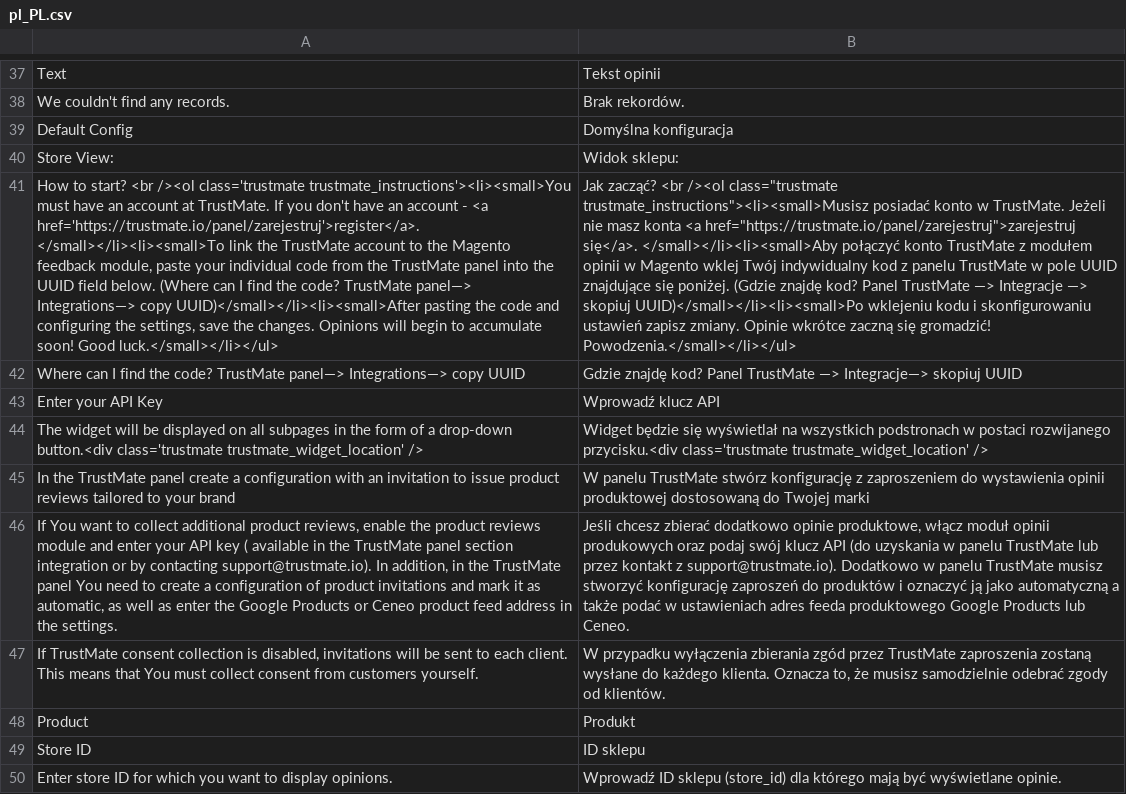
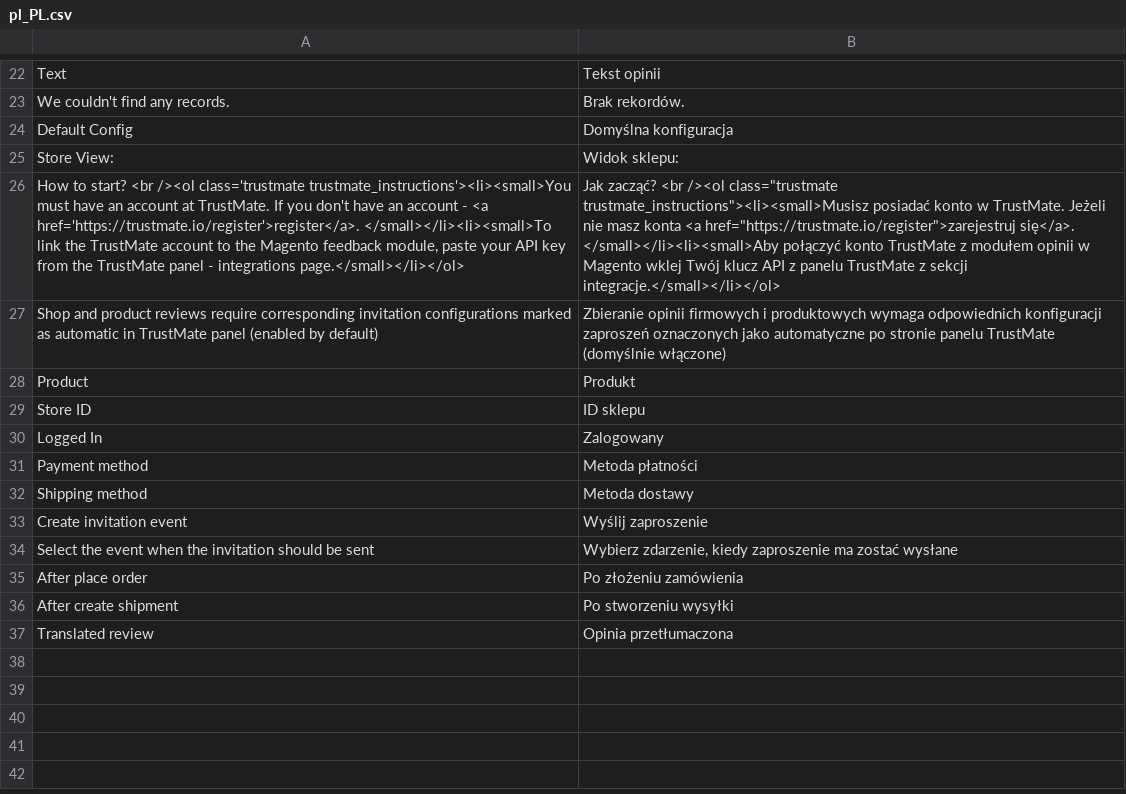
Before and after one commit to TrustMateSA/MagentoPlugin, a CSV file: i18n/pl_PL.csv, drawn as a sheet; only a part is shown, gaps mark what is left out; removed rows and columns are numbered as before the commit, all else as after; the diff covers the shown part only; the diff names each change by its address in the sheet, - before the commit and + after, or states it on an @@ line.

```diff
--- a/i18n/pl_PL.csv
+++ b/i18n/pl_PL.csv
-A26: …- <a href='https://trustmate.io/panel/zarejestruj'>register</a>. </small></li><li><small>To link the TrustMate account to the Magento feedback module, paste your individual code from the TrustMate panel into the UUID field below. (Where can I find the code? TrustMate panel—> Integrations—> copy UUID)</small></li><li><small>After pasting the code and configuring the settings, save the changes. Opinions will begin to accumulate soon! Good luck.</small></li></ul>
+A26: …- <a href='https://trustmate.io/register'>register</a>. </small></li><li><small>To link the TrustMate account to the Magento feedback module, paste your API key from the TrustMate panel - integrations page.</small></li></ol>
-B26: …konta <a href="https://trustmate.io/panel/zarejestruj">zarejestruj się</a>. </small></li><li><small>Aby połączyć konto TrustMate z modułem opinii w Magento wklej Twój indywidualny kod z panelu TrustMate w pole UUID znajdujące się poniżej. (Gdzie znajdę kod? Panel TrustMate —> Integracje —> skopiuj UUID)</small></li><li><small>Po wklejeniu kodu i skonfigurowaniu ustawień zapisz zmiany. Opinie wkrótce zaczną się gromadzić! Powodzenia.</small></li></ul>
+B26: …konta <a href="https://trustmate.io/register">zarejestruj się</a>. </small></li><li><small>Aby połączyć konto TrustMate z modułem opinii w Magento wklej Twój klucz API z panelu TrustMate z sekcji integracje.</small></li></ol>
-row 42: Where can I find the code? TrustMate panel—> Integrations—> copy UUID | Gdzie znajdę kod? Panel TrustMate —> Integracje—> skopiuj UUID
-row 43: Enter your API Key | Wprowadź klucz API
-row 44: The widget will be displayed on all subpages in the form of a drop-down button.<div class='trustmate trustmate_widget_location' /> | Widget będzie się wyświetlał na wszystkich podstronach w postaci rozwijanego przycisku.<div class='trustmate trustmate_widget_location' />
-row 45: In the TrustMate panel create a configuration with an invitation to issue product reviews tailored to your brand | W panelu TrustMate stwórz konfigurację z zaproszeniem do wystawienia opinii produktowej dostosowaną do Twojej marki
-row 46: If You want to collect additional product reviews, enable the product reviews module and enter your API key ( available in the TrustMate panel section integration or by contacting support@trustmate.io). In addition, in the TrustMate panel You need to create a configuration of product invitations and mark it as automatic, as well as enter the Google Products or Ceneo product feed address in the settings. | Jeśli chcesz zbierać dodatkowo opinie produktowe, włącz moduł opinii produkowych oraz podaj swój klucz API (do uzyskania w panelu TrustMate lub przez kontakt z support@trustmate.io). Dodatkowo w panelu TrustMate musisz stworzyć konfigurację zaproszeń do produktów i oznaczyć ją jako automatyczną a także podać w ustawieniach adres feeda produktowego Google Products lub Ceneo.
-row 47: If TrustMate consent collection is disabled, invitations will be sent to each client. This means that You must collect consent from customers yourself. | W przypadku wyłączenia zbierania zgód przez TrustMate zaproszenia zostaną wysłane do każdego klienta. Oznacza to, że musisz samodzielnie odebrać zgody od klientów.
+row 27: Shop and product reviews require corresponding invitation configurations marked as automatic in TrustMate panel (enabled by default) | Zbieranie opinii firmowych i produktowych wymaga odpowiednich konfiguracji zaproszeń oznaczonych jako automatyczne po stronie panelu TrustMate (domyślnie włączone)
-row 50: Enter store ID for which you want to display opinions. | Wprowadź ID sklepu (store_id) dla którego mają być wyświetlane opinie.
+row 30: Logged In | Zalogowany
+row 31: Payment method | Metoda płatności
+row 32: Shipping method | Metoda dostawy
+row 33: Create invitation event | Wyślij zaproszenie
+row 34: Select the event when the invitation should be sent | Wybierz zdarzenie, kiedy zaproszenie ma zostać wysłane
+row 35: After place order | Po złożeniu zamówienia
+row 36: After create shipment | Po stworzeniu wysyłki
+row 37: Translated review | Opinia przetłumaczona
```
Also changed, not shown: 1 added row, 16 removed rows and 4 edited cells elsewhere in this file, 57 other files.
